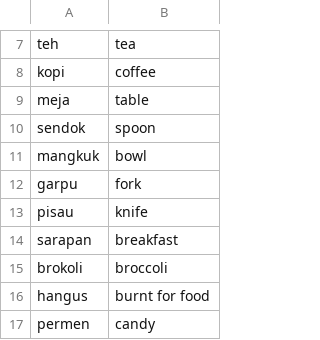
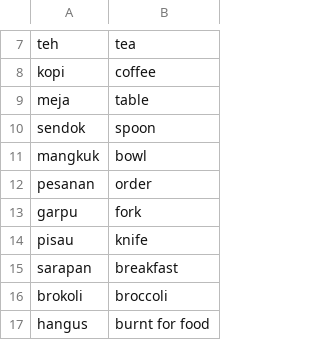
Before and after one commit to DangarStu/indonesian, a TSV file: dict/food.tsv, drawn as a sheet; only a part is shown, gaps mark what is left out; the shorter side is filled out with more unchanged rows.

```diff
--- a/dict/food.tsv
+++ b/dict/food.tsv
@@ -11,2 +11,3 @@ sendok	spoon
 mangkuk	bowl
+pesanan	order
 garpu	fork
```
Also changed, not shown: 3 other files.
